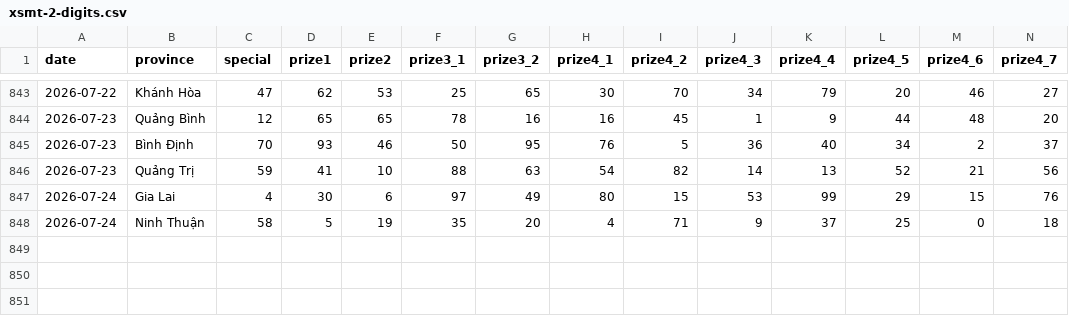
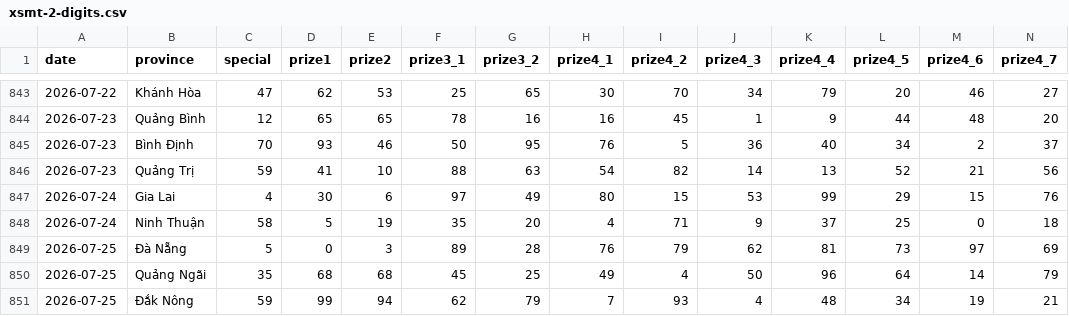
Before and after one commit to aloha123890/vietnam-lottery, a CSV file: data/xsmt-2-digits.csv, drawn as a sheet; only a part is shown, gaps mark what is left out; rows hold the shown columns only; the diff names each change by its address in the sheet, - before the commit and + after, or states it on an @@ line.

```diff
--- a/data/xsmt-2-digits.csv
+++ b/data/xsmt-2-digits.csv
+row 849: 2026-07-25 | Đà Nẵng | 5 | 0 | 3 | 89 | 28 | 76 | 79 | 62 | 81 | 73 | 97 | 69
+row 850: 2026-07-25 | Quảng Ngãi | 35 | 68 | 68 | 45 | 25 | 49 | 4 | 50 | 96 | 64 | 14 | 79
+row 851: 2026-07-25 | Đắk Nông | 59 | 99 | 94 | 62 | 79 | 7 | 93 | 4 | 48 | 34 | 19 | 21
```
Also changed, not shown: data/xsmt-sparse.csv, data/xsmt.csv, 8 other files.
